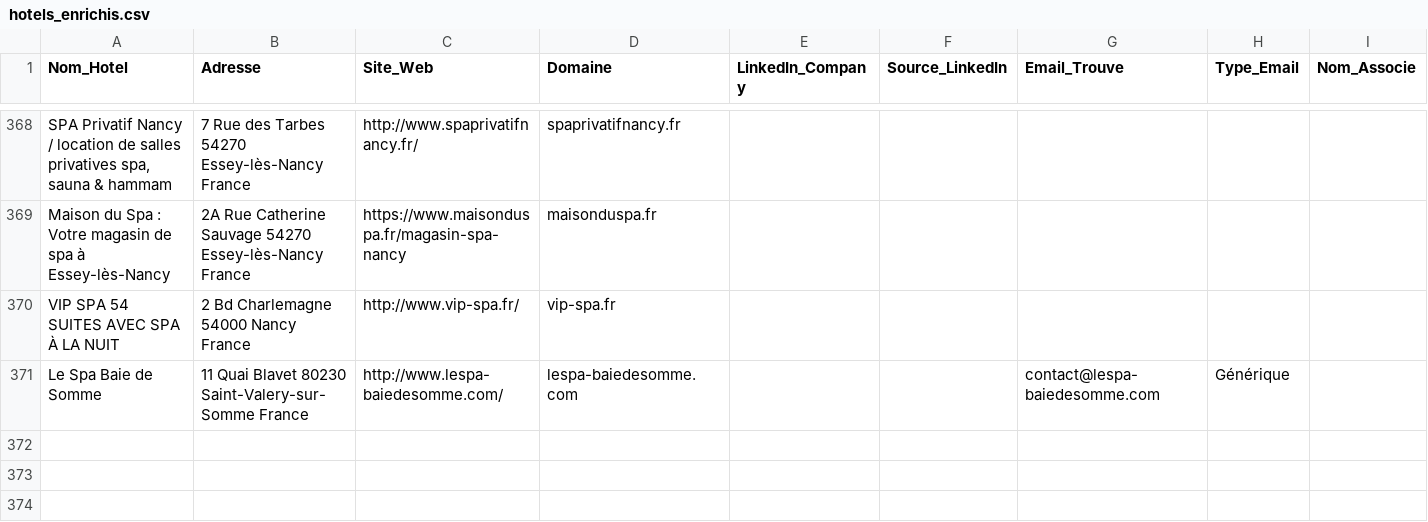
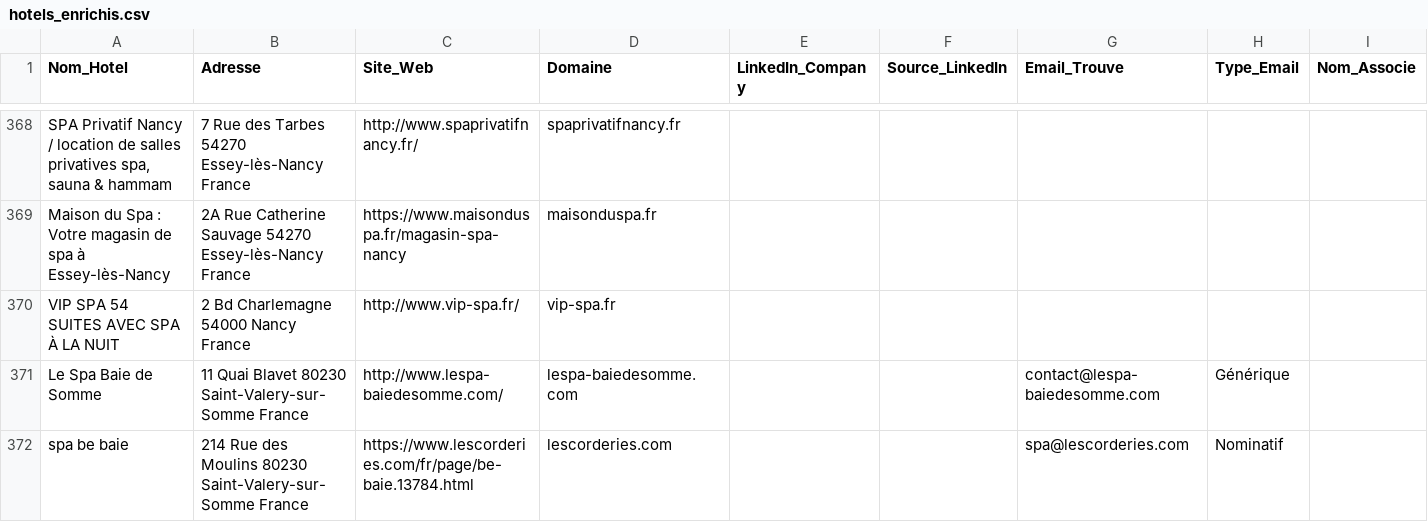
Before and after one commit to tsimokaza01-source/URL-1, a CSV file: hotels_enrichis.csv, drawn as a sheet; only a part is shown, gaps mark what is left out.

```diff
--- a/hotels_enrichis.csv
+++ b/hotels_enrichis.csv
@@ -371 +371,2 @@ VIP SPA 54 SUITES AVEC SPA À LA NUIT,2 Bd Charlemagne 54000 Nancy France,http:/
 Le Spa Baie de Somme,11 Quai Blavet 80230 Saint-Valery-sur-Somme France,http://www.lespa-baiedesomme.com/,lespa-baiedesomme.com,,,contact@lespa-baiedesomme.com,Générique,
+spa be baie,214 Rue des Moulins 80230 Saint-Valery-sur-Somme France,https://www.lescorderies.com/fr/page/be-baie.13784.html,lescorderies.com,,,spa@lescorderies.com,Nominatif,
```
Also changed, not shown: liste_hotels.csv.
